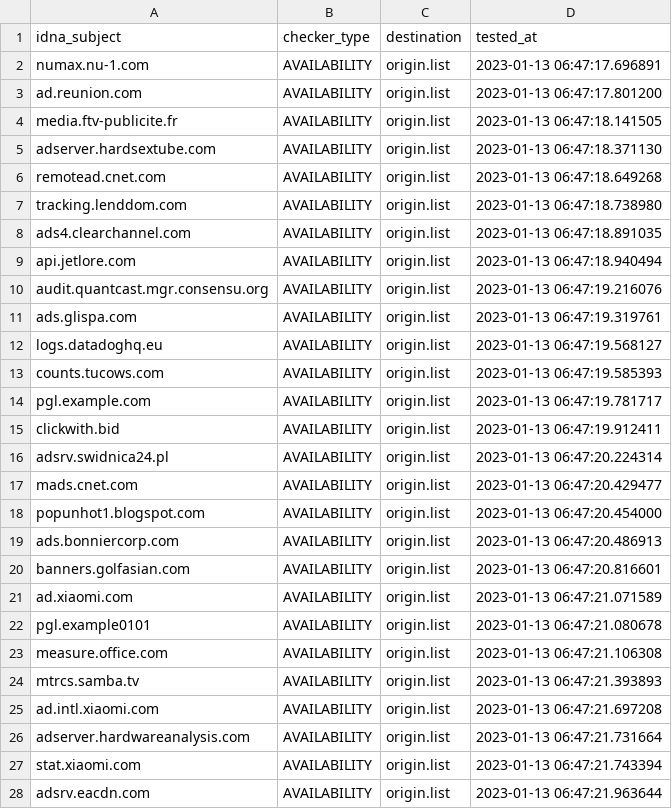
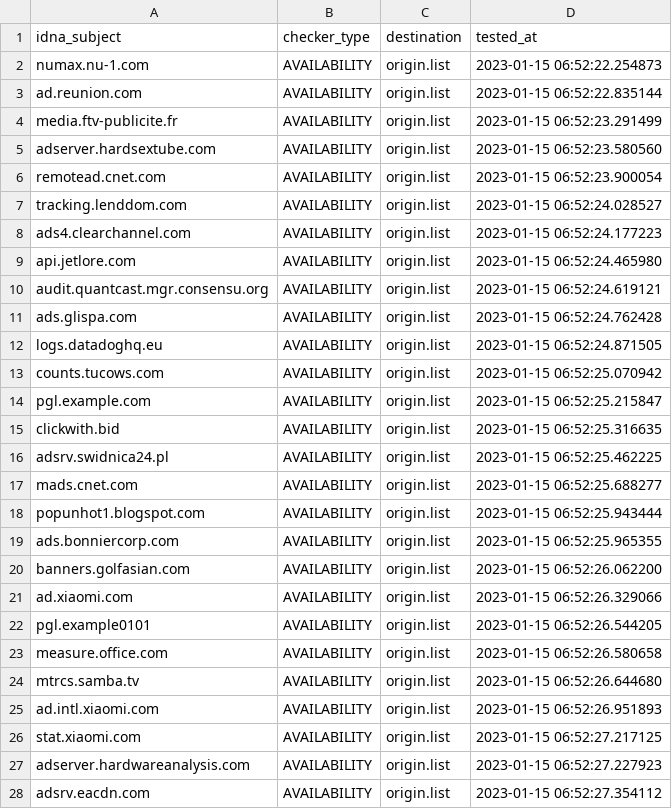
Before and after one commit to dead-hosts/hosts_web_yoyo.org, a CSV file: .pyfunceble/inactive.csv, drawn as a sheet; only a part is shown; the diff covers the shown part only.

```diff
--- a/.pyfunceble/inactive.csv
+++ b/.pyfunceble/inactive.csv
@@ -1,28 +1,28 @@
 idna_subject,checker_type,destination,tested_at
-numax.nu-1.com,AVAILABILITY,origin.list,2023-01-13 06:47:17.696891
-ad.reunion.com,AVAILABILITY,origin.list,2023-01-13 06:47:17.801200
-media.ftv-publicite.fr,AVAILABILITY,origin.list,2023-01-13 06:47:18.141505
-adserver.hardsextube.com,AVAILABILITY,origin.list,2023-01-13 06:47:18.371130
-remotead.cnet.com,AVAILABILITY,origin.list,2023-01-13 06:47:18.649268
-tracking.lenddom.com,AVAILABILITY,origin.list,2023-01-13 06:47:18.738980
-ads4.clearchannel.com,AVAILABILITY,origin.list,2023-01-13 06:47:18.891035
-api.jetlore.com,AVAILABILITY,origin.list,2023-01-13 06:47:18.940494
-audit.quantcast.mgr.consensu.org,AVAILABILITY,origin.list,2023-01-13 06:47:19.216076
-ads.glispa.com,AVAILABILITY,origin.list,2023-01-13 06:47:19.319761
-logs.datadoghq.eu,AVAILABILITY,origin.list,2023-01-13 06:47:19.568127
-counts.tucows.com,AVAILABILITY,origin.list,2023-01-13 06:47:19.585393
-pgl.example.com,AVAILABILITY,origin.list,2023-01-13 06:47:19.781717
-clickwith.bid,AVAILABILITY,origin.list,2023-01-13 06:47:19.912411
-adsrv.swidnica24.pl,AVAILABILITY,origin.list,2023-01-13 06:47:20.224314
-mads.cnet.com,AVAILABILITY,origin.list,2023-01-13 06:47:20.429477
-popunhot1.blogspot.com,AVAILABILITY,origin.list,2023-01-13 06:47:20.454000
-ads.bonniercorp.com,AVAILABILITY,origin.list,2023-01-13 06:47:20.486913
-banners.golfasian.com,AVAILABILITY,origin.list,2023-01-13 06:47:20.816601
-ad.xiaomi.com,AVAILABILITY,origin.list,2023-01-13 06:47:21.071589
-pgl.example0101,AVAILABILITY,origin.list,2023-01-13 06:47:21.080678
-measure.office.com,AVAILABILITY,origin.list,2023-01-13 06:47:21.106308
-mtrcs.samba.tv,AVAILABILITY,origin.list,2023-01-13 06:47:21.393893
-ad.intl.xiaomi.com,AVAILABILITY,origin.list,2023-01-13 06:47:21.697208
-adserver.hardwareanalysis.com,AVAILABILITY,origin.list,2023-01-13 06:47:21.731664
-stat.xiaomi.com,AVAILABILITY,origin.list,2023-01-13 06:47:21.743394
-adsrv.eacdn.com,AVAILABILITY,origin.list,2023-01-13 06:47:21.963644
+numax.nu-1.com,AVAILABILITY,origin.list,2023-01-15 06:52:22.254873
+ad.reunion.com,AVAILABILITY,origin.list,2023-01-15 06:52:22.835144
+media.ftv-publicite.fr,AVAILABILITY,origin.list,2023-01-15 06:52:23.291499
+adserver.hardsextube.com,AVAILABILITY,origin.list,2023-01-15 06:52:23.580560
+remotead.cnet.com,AVAILABILITY,origin.list,2023-01-15 06:52:23.900054
+tracking.lenddom.com,AVAILABILITY,origin.list,2023-01-15 06:52:24.028527
+ads4.clearchannel.com,AVAILABILITY,origin.list,2023-01-15 06:52:24.177223
+api.jetlore.com,AVAILABILITY,origin.list,2023-01-15 06:52:24.465980
+audit.quantcast.mgr.consensu.org,AVAILABILITY,origin.list,2023-01-15 06:52:24.619121
+ads.glispa.com,AVAILABILITY,origin.list,2023-01-15 06:52:24.762428
+logs.datadoghq.eu,AVAILABILITY,origin.list,2023-01-15 06:52:24.871505
+counts.tucows.com,AVAILABILITY,origin.list,2023-01-15 06:52:25.070942
+pgl.example.com,AVAILABILITY,origin.list,2023-01-15 06:52:25.215847
+clickwith.bid,AVAILABILITY,origin.list,2023-01-15 06:52:25.316635
+adsrv.swidnica24.pl,AVAILABILITY,origin.list,2023-01-15 06:52:25.462225
+mads.cnet.com,AVAILABILITY,origin.list,2023-01-15 06:52:25.688277
+popunhot1.blogspot.com,AVAILABILITY,origin.list,2023-01-15 06:52:25.943444
+ads.bonniercorp.com,AVAILABILITY,origin.list,2023-01-15 06:52:25.965355
+banners.golfasian.com,AVAILABILITY,origin.list,2023-01-15 06:52:26.062200
+ad.xiaomi.com,AVAILABILITY,origin.list,2023-01-15 06:52:26.329066
+pgl.example0101,AVAILABILITY,origin.list,2023-01-15 06:52:26.544205
+measure.office.com,AVAILABILITY,origin.list,2023-01-15 06:52:26.580658
+mtrcs.samba.tv,AVAILABILITY,origin.list,2023-01-15 06:52:26.644680
+ad.intl.xiaomi.com,AVAILABILITY,origin.list,2023-01-15 06:52:26.951893
+stat.xiaomi.com,AVAILABILITY,origin.list,2023-01-15 06:52:27.217125
+adserver.hardwareanalysis.com,AVAILABILITY,origin.list,2023-01-15 06:52:27.227923
+adsrv.eacdn.com,AVAILABILITY,origin.list,2023-01-15 06:52:27.354112
```
Also changed, not shown: 3 added rows, 3 removed rows and 21 edited cells elsewhere in this file, 14 other files.
